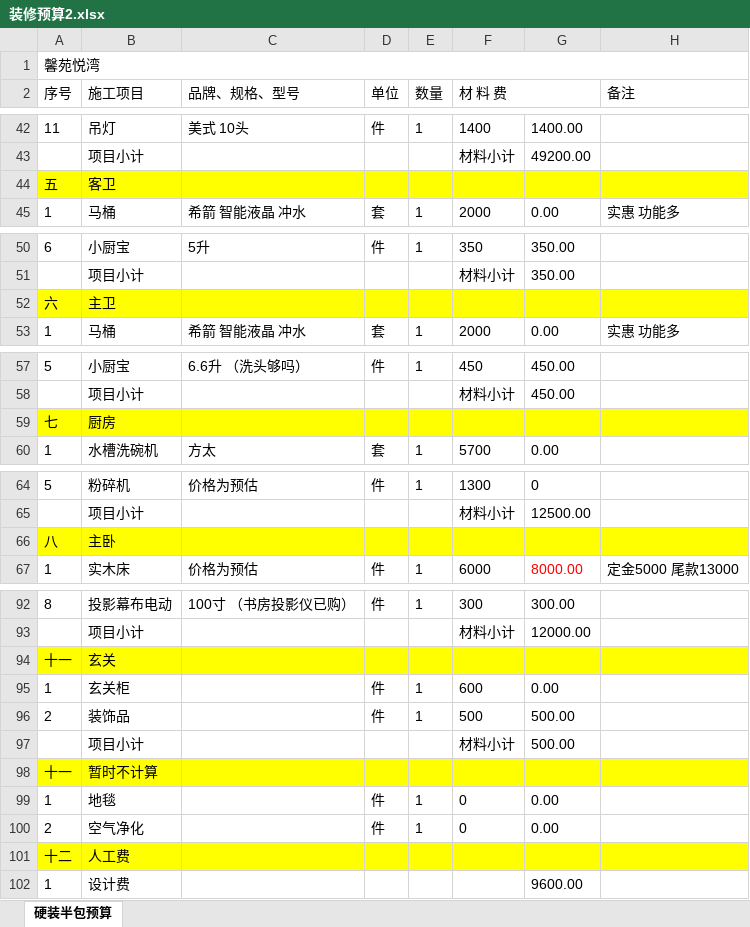
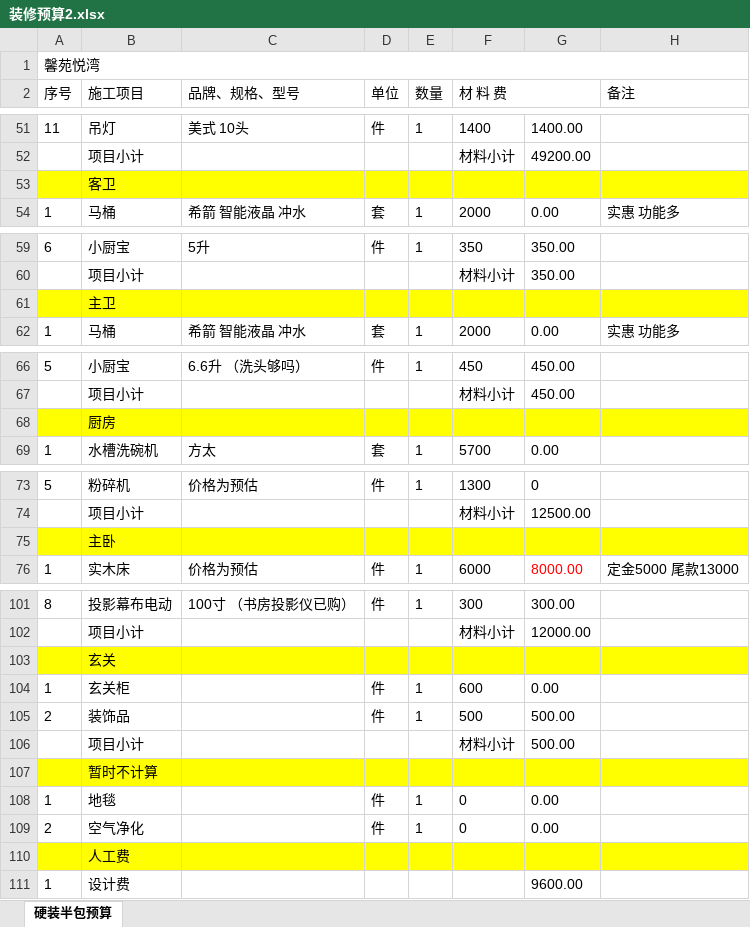
Before and after one commit to shilei-wang/waterdrop, an Excel workbook: common/iris 主要模块/装修预算2.xlsx, sheet 硬装半包预算, drawn as a sheet; only a part is shown, gaps mark what is left out; values as stored, in another font and other column widths than the file's, no borders; addresses are those after the commit; the diff covers the shown part only; the diff names each change by its address in the sheet, - before the commit and + after, or states it on an @@ line.

```diff
--- a/common/iris 主要模块/装修预算2.xlsx (sheet 硬装半包预算)
+++ b/common/iris 主要模块/装修预算2.xlsx (sheet 硬装半包预算)
-A53 (序号): 五
+A53 (序号): (empty)
-A61 (序号): 六
+A61 (序号): (empty)
-A68 (序号): 七
+A68 (序号): (empty)
-A75 (序号): 八
+A75 (序号): (empty)
-A103 (序号): 十一
+A103 (序号): (empty)
-A107 (序号): 十一
+A107 (序号): (empty)
-A110 (序号): 十二
+A110 (序号): (empty)
```
Also changed, not shown: 10 added rows, 1 removed row, 13 edited cells and cell formats elsewhere in this sheet, formulas that keep their value.
